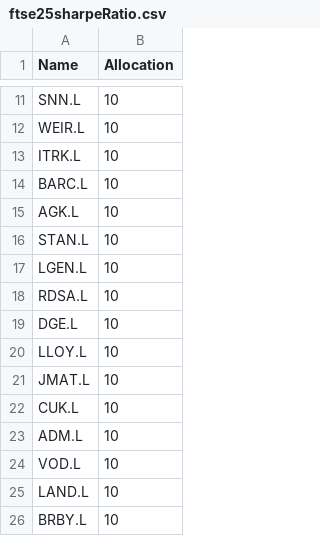
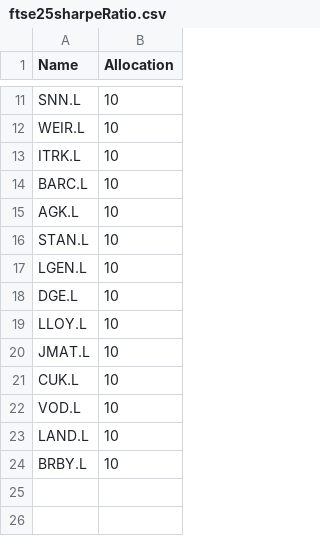
Before and after one commit to tooyipjee/FinQuant, a CSV file: portfolio/ftse25sharpeRatio.csv, drawn as a sheet; only a part is shown, gaps mark what is left out.

```diff
--- a/portfolio/ftse25sharpeRatio.csv
+++ b/portfolio/ftse25sharpeRatio.csv
@@ -17,3 +17,2 @@ STAN.L,10
 LGEN.L,10
-RDSA.L,10
 DGE.L,10
@@ -22,3 +21,2 @@ JMAT.L,10
 CUK.L,10
-ADM.L,10
 VOD.L,10
```
Also changed, not shown: portfolio/snp500_10-2.csv, 9 other files.
